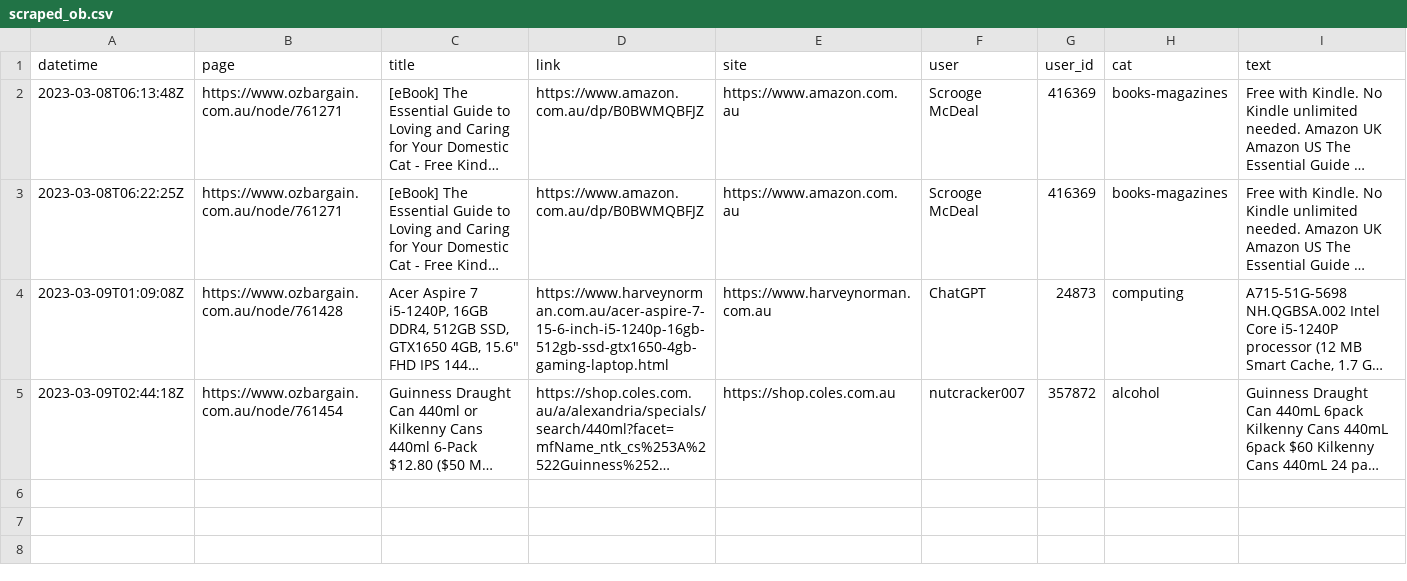
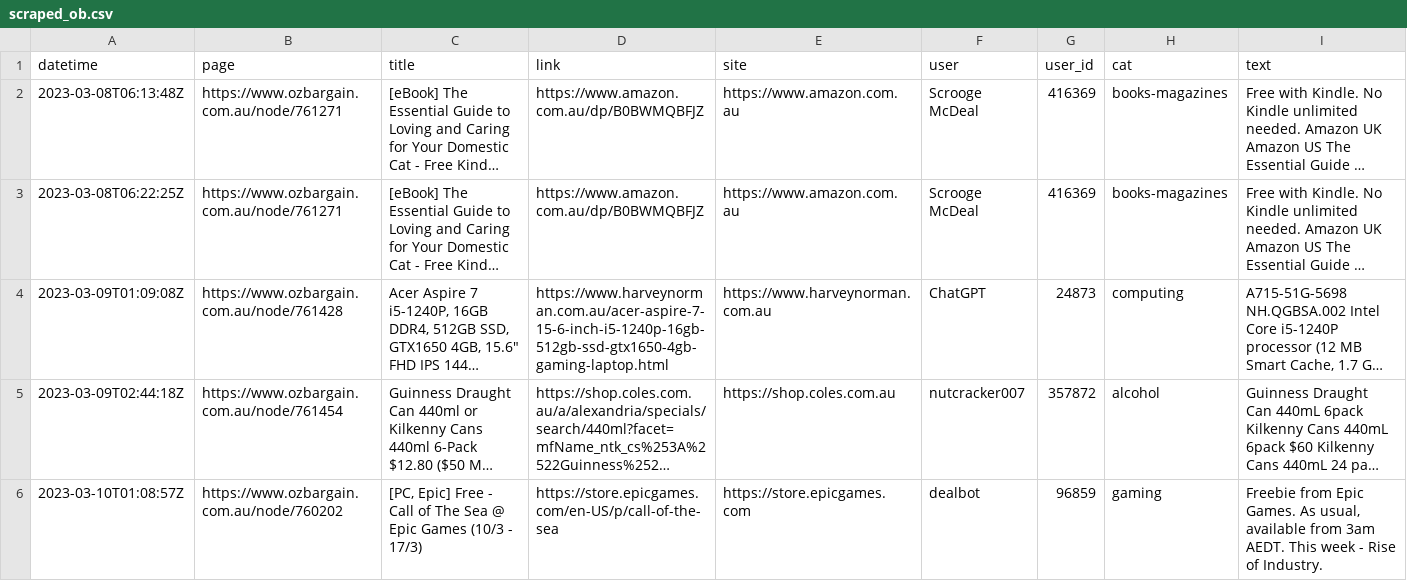
Before and after one commit to ntworthk/car-loans, a CSV file: data/scraped_ob.csv, drawn as a sheet; long unchanged cells end in …; the diff names each change by its address in the sheet, - before the commit and + after, or states it on an @@ line.

Commit message:
refreshing data

```diff
--- a/data/scraped_ob.csv
+++ b/data/scraped_ob.csv
+row 6: 2023-03-10T01:08:57Z | https://www.ozbargain.com.au/node/760202 | [PC, Epic] Free - Call of The Sea @ Epic Games (10/3 - 17/3) | https://store.epicgames.com/en-US/p/call-of-the-sea | https://store.epicgames.com | dealbot | 96859 | gaming | Freebie from Epic Games. As usual, available from 3am AEDT. This week - Rise of Industry.
```
Also changed, not shown: 1 other file.
